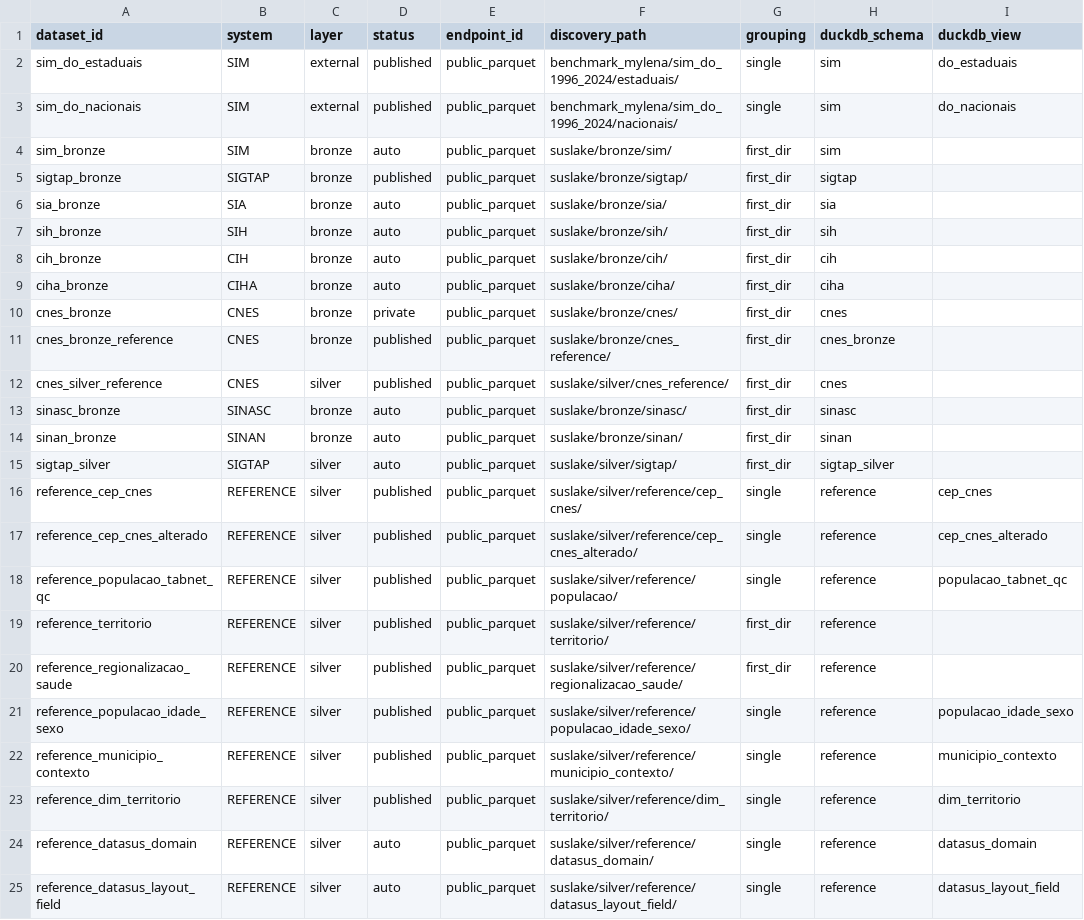
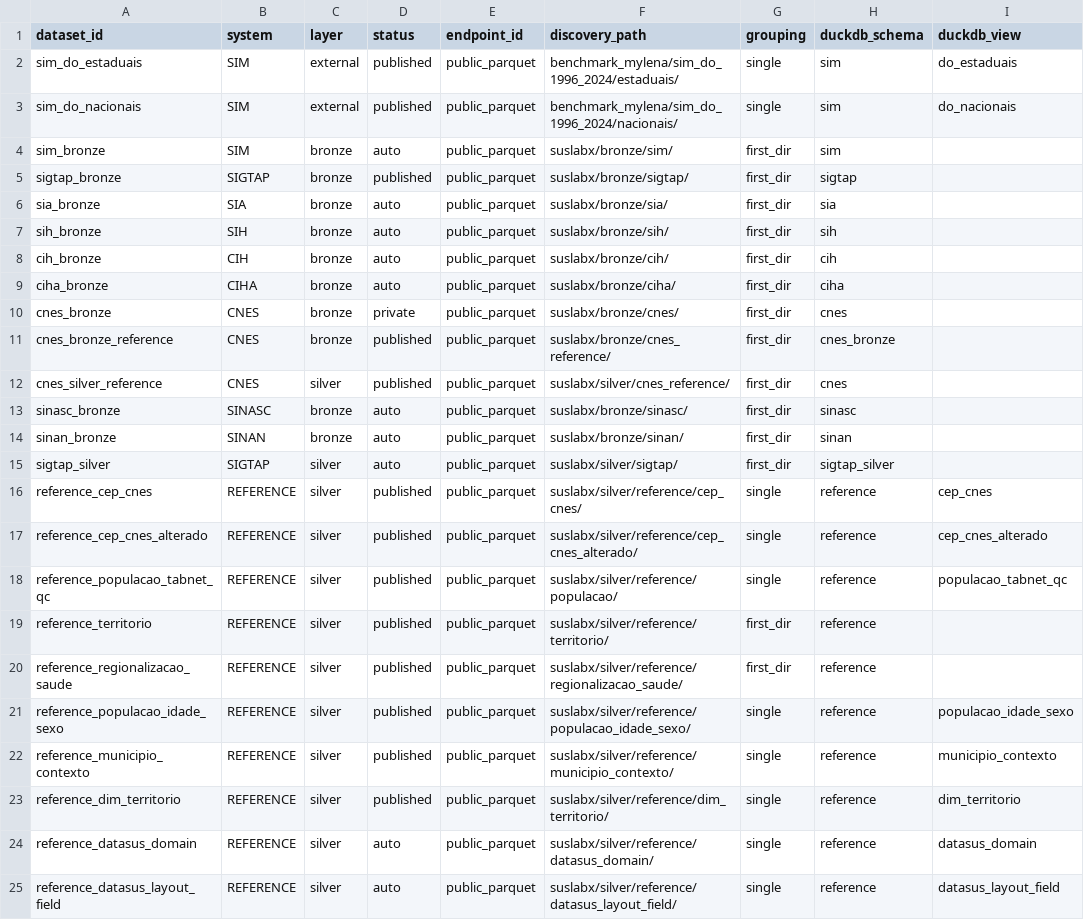
Before and after one commit to LabXiabr/curadoria_dados_sus, a TSV file: catalog/datasets.tsv, drawn as a sheet; only a part is shown; the diff names each change by its address in the sheet, - before the commit and + after, or states it on an @@ line.

Commit message:
refactor(suslabx): renomeia referencias em catalog/datasets.tsv

```diff
--- a/catalog/datasets.tsv
+++ b/catalog/datasets.tsv
-F4 (discovery_path): suslake/bronze/sim/
+F4 (discovery_path): suslabx/bronze/sim/
-F5 (discovery_path): suslake/bronze/sigtap/
+F5 (discovery_path): suslabx/bronze/sigtap/
-F6 (discovery_path): suslake/bronze/sia/
+F6 (discovery_path): suslabx/bronze/sia/
-F7 (discovery_path): suslake/bronze/sih/
+F7 (discovery_path): suslabx/bronze/sih/
-F8 (discovery_path): suslake/bronze/cih/
+F8 (discovery_path): suslabx/bronze/cih/
-F9 (discovery_path): suslake/bronze/ciha/
+F9 (discovery_path): suslabx/bronze/ciha/
-F10 (discovery_path): suslake/bronze/cnes/
+F10 (discovery_path): suslabx/bronze/cnes/
-F11 (discovery_path): suslake/bronze/cnes_reference/
+F11 (discovery_path): suslabx/bronze/cnes_reference/
-F12 (discovery_path): suslake/silver/cnes_reference/
+F12 (discovery_path): suslabx/silver/cnes_reference/
-F13 (discovery_path): suslake/bronze/sinasc/
+F13 (discovery_path): suslabx/bronze/sinasc/
-F14 (discovery_path): suslake/bronze/sinan/
+F14 (discovery_path): suslabx/bronze/sinan/
-F15 (discovery_path): suslake/silver/sigtap/
+F15 (discovery_path): suslabx/silver/sigtap/
-F16 (discovery_path): suslake/silver/reference/cep_cnes/
+F16 (discovery_path): suslabx/silver/reference/cep_cnes/
-F17 (discovery_path): suslake/silver/reference/cep_cnes_alterado/
+F17 (discovery_path): suslabx/silver/reference/cep_cnes_alterado/
-F18 (discovery_path): suslake/silver/reference/populacao/
+F18 (discovery_path): suslabx/silver/reference/populacao/
-F19 (discovery_path): suslake/silver/reference/territorio/
+F19 (discovery_path): suslabx/silver/reference/territorio/
-F20 (discovery_path): suslake/silver/reference/regionalizacao_saude/
+F20 (discovery_path): suslabx/silver/reference/regionalizacao_saude/
-F21 (discovery_path): suslake/silver/reference/populacao_idade_sexo/
+F21 (discovery_path): suslabx/silver/reference/populacao_idade_sexo/
-F22 (discovery_path): suslake/silver/reference/municipio_contexto/
+F22 (discovery_path): suslabx/silver/reference/municipio_contexto/
-F23 (discovery_path): suslake/silver/reference/dim_territorio/
+F23 (discovery_path): suslabx/silver/reference/dim_territorio/
-F24 (discovery_path): suslake/silver/reference/datasus_domain/
+F24 (discovery_path): suslabx/silver/reference/datasus_domain/
-F25 (discovery_path): suslake/silver/reference/datasus_layout_field/
+F25 (discovery_path): suslabx/silver/reference/datasus_layout_field/
```
